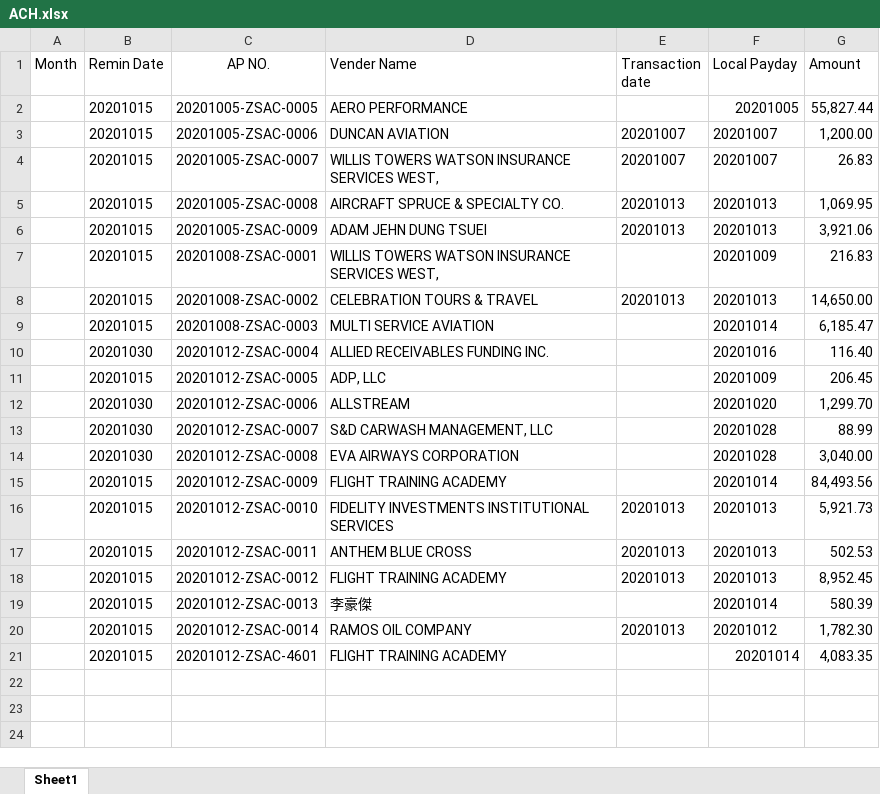
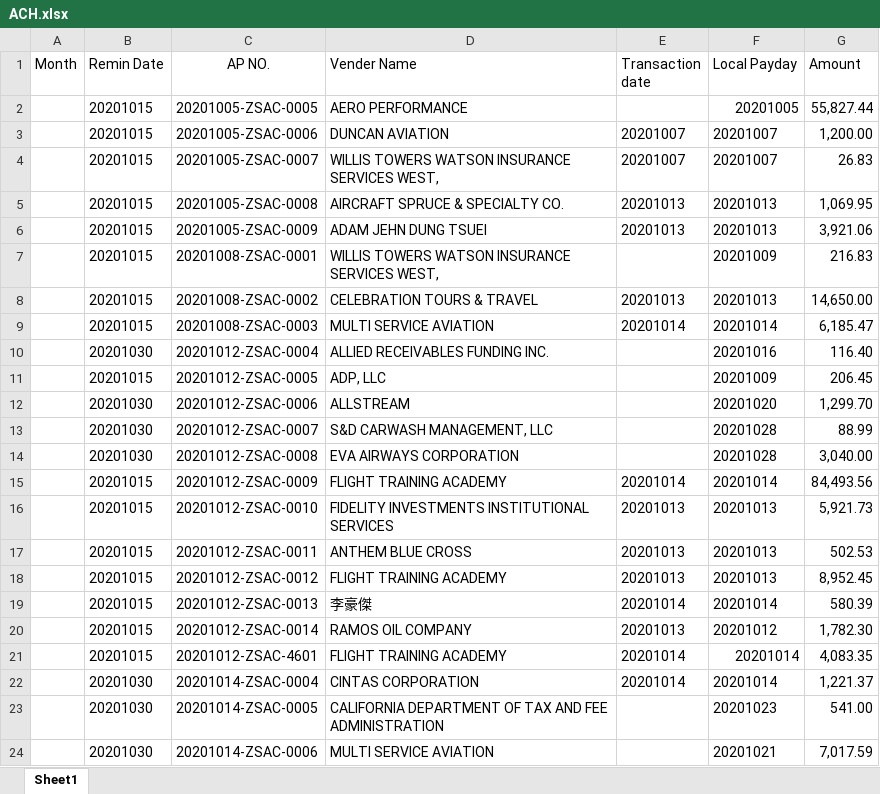
Before and after one commit to gaoqi7/eva, an Excel workbook: apFilter/apFilterPdf/ACH.xlsx, sheet Sheet1, drawn as a sheet; values as stored, in another font and other column widths than the file's, no borders; the diff names each change by its address in the sheet, - before the commit and + after, or states it on an @@ line.

```diff
--- a/apFilter/apFilterPdf/ACH.xlsx (sheet Sheet1)
+++ b/apFilter/apFilterPdf/ACH.xlsx (sheet Sheet1)
-E9 (Transaction date): (empty)
+E9 (Transaction date): 20201014
-E15 (Transaction date): (empty)
+E15 (Transaction date): 20201014
-E19 (Transaction date): (empty)
+E19 (Transaction date): 20201014
-E21 (Transaction date): (empty)
+E21 (Transaction date): 20201014
+row 22:  | 20201030 | 20201014-ZSAC-0004 | CINTAS CORPORATION | 20201014 | 20201014 | 1,221.37
+row 23:  | 20201030 | 20201014-ZSAC-0005 | CALIFORNIA DEPARTMENT OF TAX AND FEE ADMINISTRATION |  | 20201023 | 541.00
+row 24:  | 20201030 | 20201014-ZSAC-0006 | MULTI SERVICE AVIATION |  | 20201021 | 7,017.59
```
Also changed, not shown: parseCOA4Bugget/all.xlsx, 3 other files.
